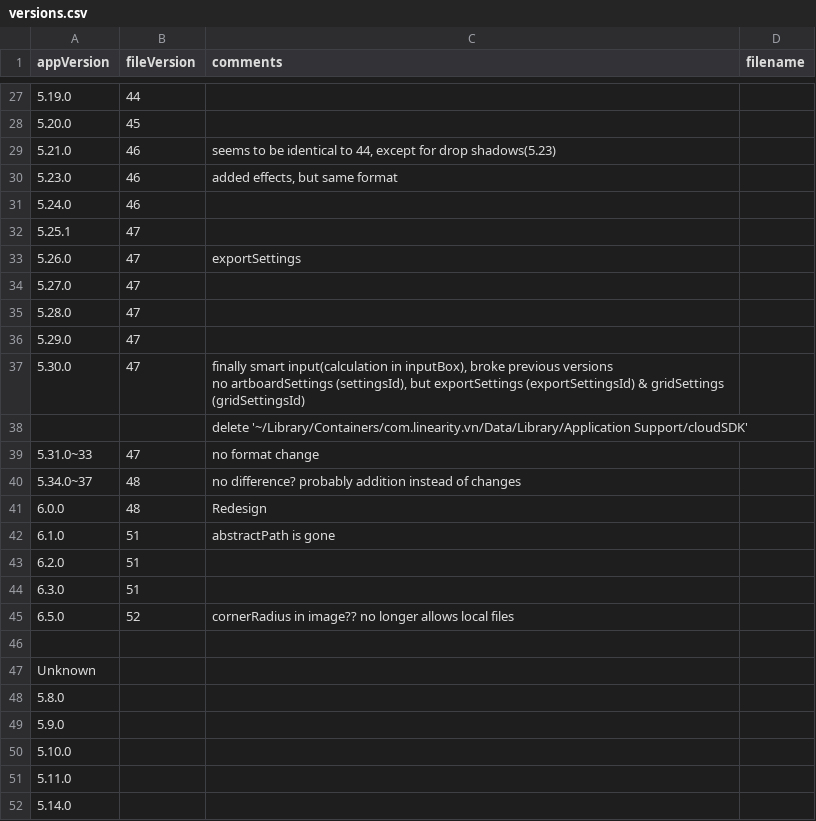
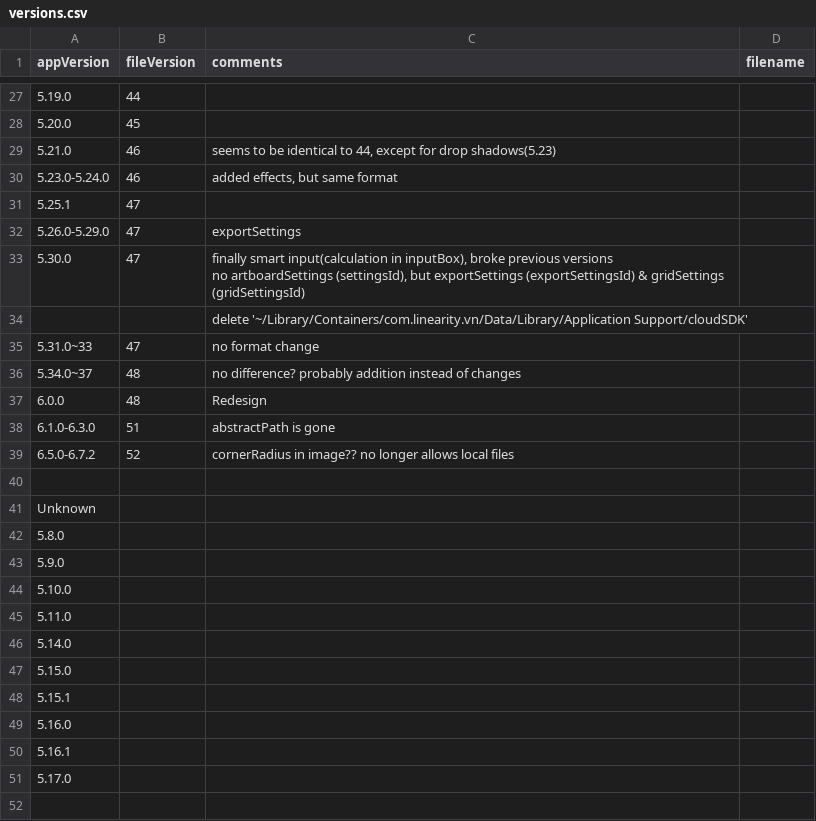
Before and after one commit to ulyssas/vectornator_sample, a CSV file: spreadsheets/versions.csv, drawn as a sheet; only a part is shown, gaps mark what is left out; the shorter side is filled out with more unchanged rows.

Commit message:
Added externalVersion table Could be wrong, sorry!

```diff
--- a/spreadsheets/versions.csv
+++ b/spreadsheets/versions.csv
@@ -29,9 +29,5 @@ appVersion,fileVersion,comments,filename,
 5.21.0,46,"seems to be identical to 44, except for drop shadows(5.23)",,
-5.23.0,46,"added effects, but same format",,
-5.24.0,46,,,
+5.23.0-5.24.0,46,"added effects, but same format",,
 5.25.1,47,,,
-5.26.0,47,exportSettings,,
-5.27.0,47,,,
-5.28.0,47,,,
-5.29.0,47,,,
+5.26.0-5.29.0,47,exportSettings,,
 5.30.0,47,"finally smart input(calculation in inputBox), broke previous versions
@@ -42,6 +38,4 @@ no artboardSettings (settingsId), but exportSettings (exportSettingsId) & gridSe
 6.0.0,48,Redesign,,
-6.1.0,51,abstractPath is gone,,
-6.2.0,51,,,
-6.3.0,51,,,
-6.5.0,52,cornerRadius in image?? no longer allows local files,,
+6.1.0-6.3.0,51,abstractPath is gone,,
+6.5.0-6.7.2,52,cornerRadius in image?? no longer allows local files,,
 ,,,,
```
Also changed, not shown: 1 other file.
